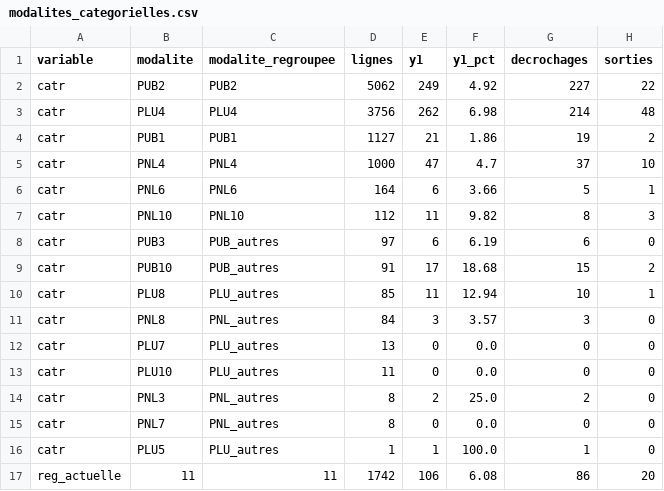
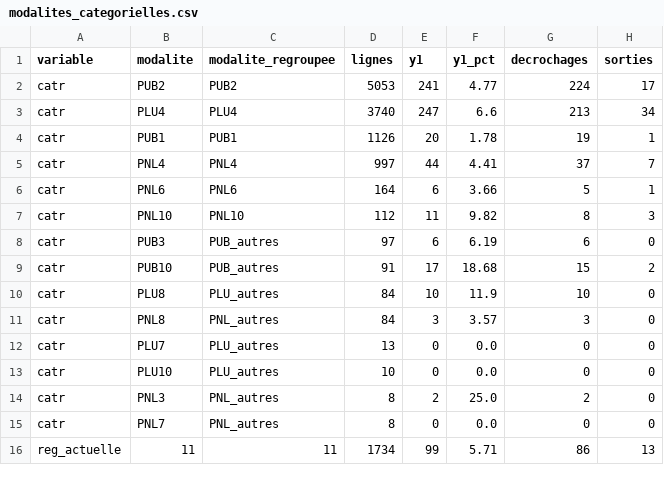
Before and after one commit to ousmane-soumah01/sae-decrochage-mco, a CSV file: resultats/03_exploration/tableaux/modalites_categorielles.csv, drawn as a sheet; only a part is shown; the diff covers the shown part only.

```diff
--- a/resultats/03_exploration/tableaux/modalites_categorielles.csv
+++ b/resultats/03_exploration/tableaux/modalites_categorielles.csv
@@ -1,6 +1,6 @@
 variable,modalite,modalite_regroupee,lignes,y1,y1_pct,decrochages,sorties
-catr,PUB2,PUB2,5062,249,4.92,227,22
-catr,PLU4,PLU4,3756,262,6.98,214,48
-catr,PUB1,PUB1,1127,21,1.86,19,2
-catr,PNL4,PNL4,1000,47,4.7,37,10
+catr,PUB2,PUB2,5053,241,4.77,224,17
+catr,PLU4,PLU4,3740,247,6.6,213,34
+catr,PUB1,PUB1,1126,20,1.78,19,1
+catr,PNL4,PNL4,997,44,4.41,37,7
 catr,PNL6,PNL6,164,6,3.66,5,1
@@ -9,9 +9,8 @@ catr,PUB3,PUB_autres,97,6,6.19,6,0
 catr,PUB10,PUB_autres,91,17,18.68,15,2
-catr,PLU8,PLU_autres,85,11,12.94,10,1
+catr,PLU8,PLU_autres,84,10,11.9,10,0
 catr,PNL8,PNL_autres,84,3,3.57,3,0
 catr,PLU7,PLU_autres,13,0,0.0,0,0
-catr,PLU10,PLU_autres,11,0,0.0,0,0
+catr,PLU10,PLU_autres,10,0,0.0,0,0
 catr,PNL3,PNL_autres,8,2,25.0,2,0
 catr,PNL7,PNL_autres,8,0,0.0,0,0
-catr,PLU5,PLU_autres,1,1,100.0,1,0
-reg_actuelle,11,11,1742,106,6.08,86,20
+reg_actuelle,11,11,1734,99,5.71,86,13
```
Also changed, not shown: 56 edited cells elsewhere in this file, resultats/03_exploration/tableaux/correlations_paires.csv, resultats/03_exploration/tableaux/indicateurs_par_classe.csv, 15 other files.
